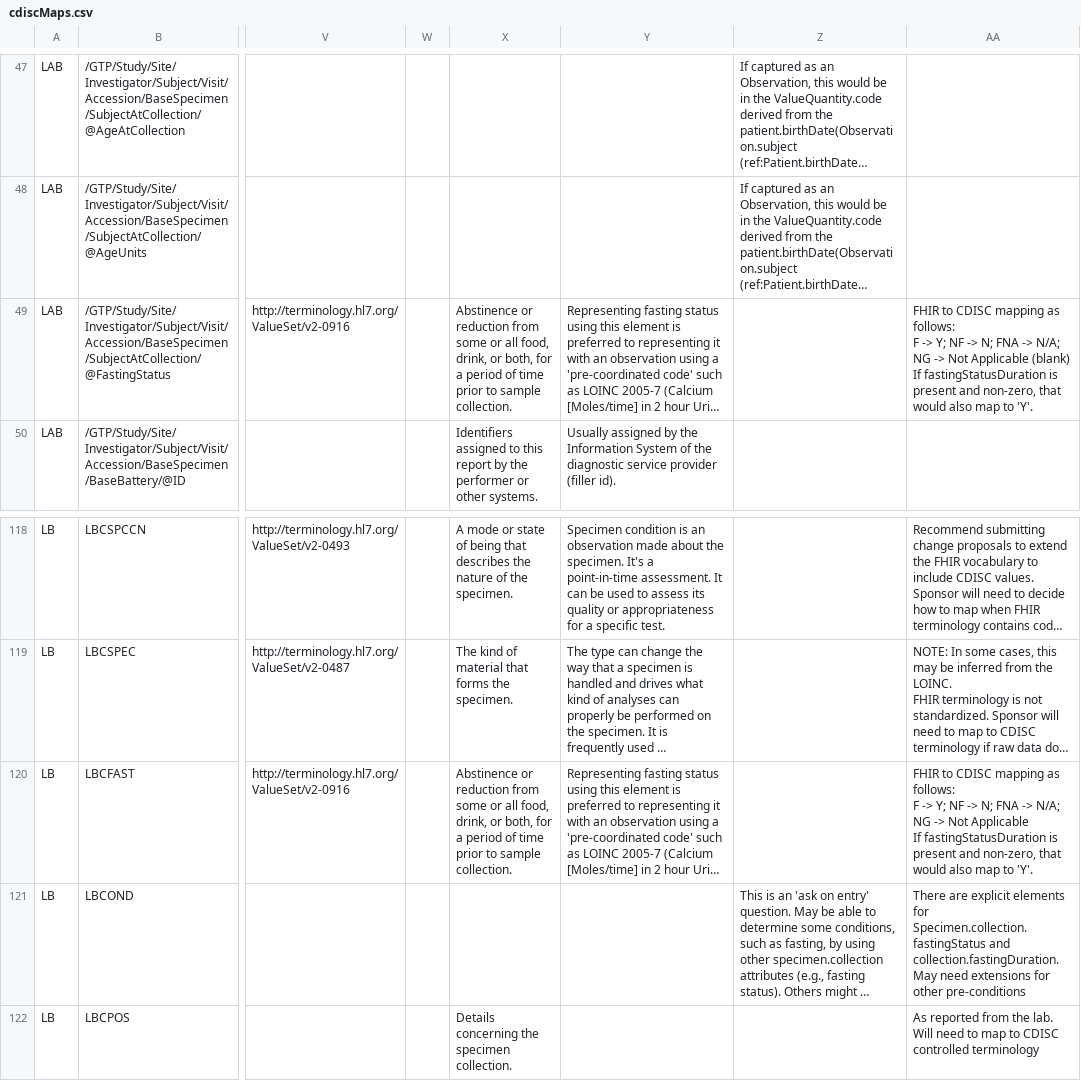
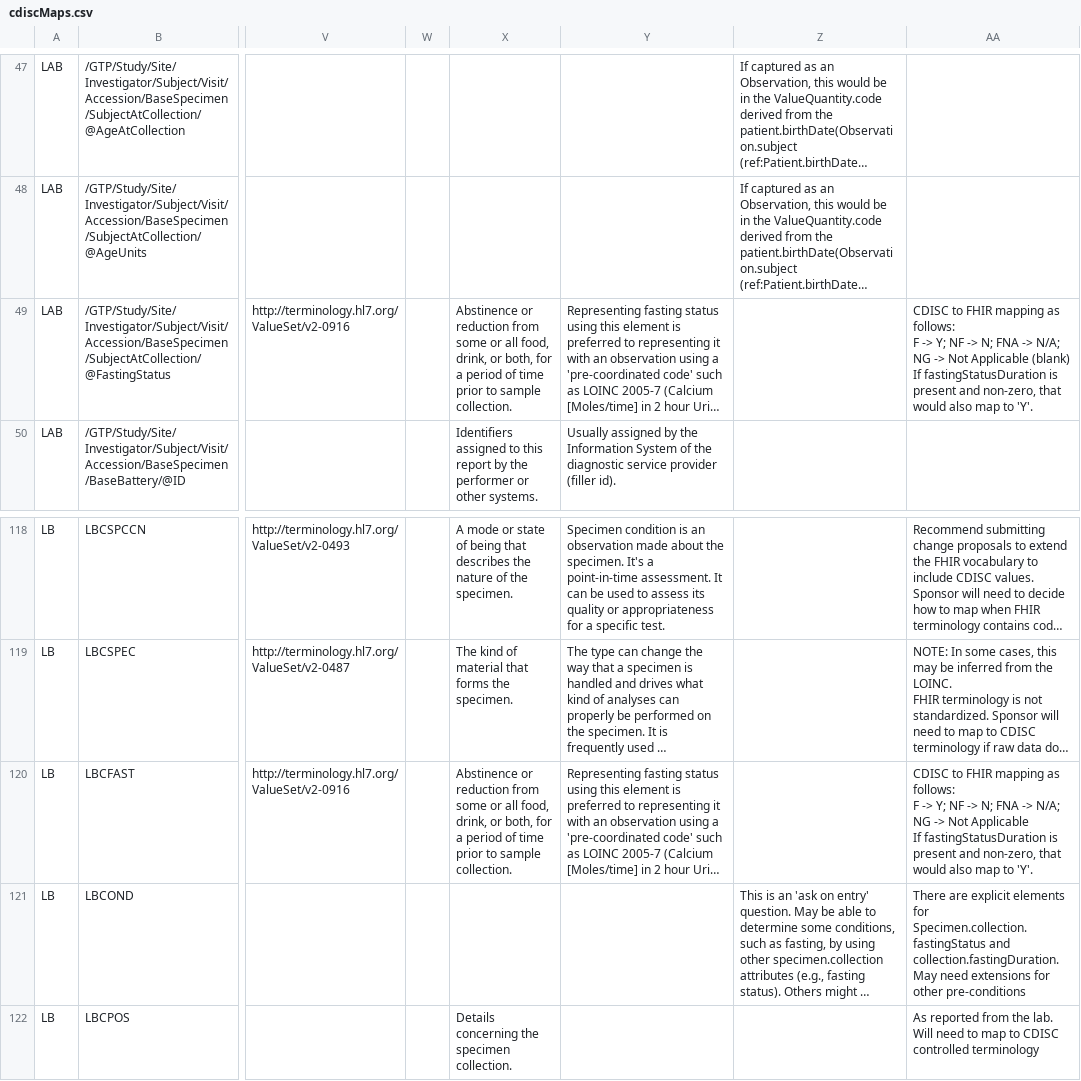
Before and after one commit to HL7/fhir-cdisc-mapping, a CSV file: input/images/cdiscMaps.csv, drawn as a sheet; only a part is shown, gaps mark what is left out; long unchanged cells end in …; the diff names each change by its address in the sheet, - before the commit and + after, or states it on an @@ line.

```diff
--- a/input/images/cdiscMaps.csv
+++ b/input/images/cdiscMaps.csv
-AA49: FHIR to CDISC mapping as…
+AA49: CDISC to FHIR mapping as…
-AA120: FHIR to CDISC mapping as…
+AA120: CDISC to FHIR mapping as…
```
Also changed, not shown: 11 other files.
